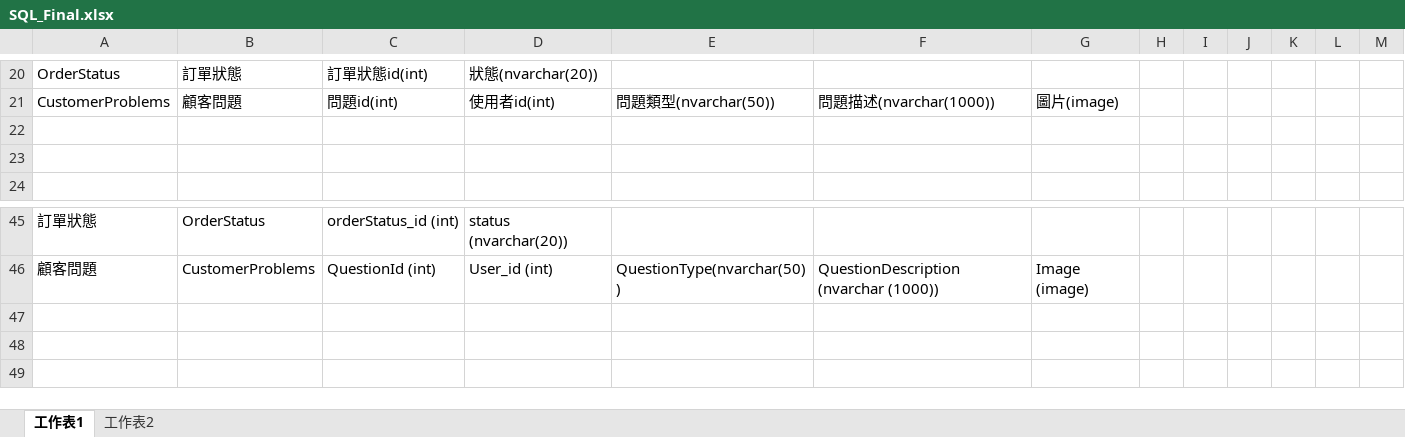
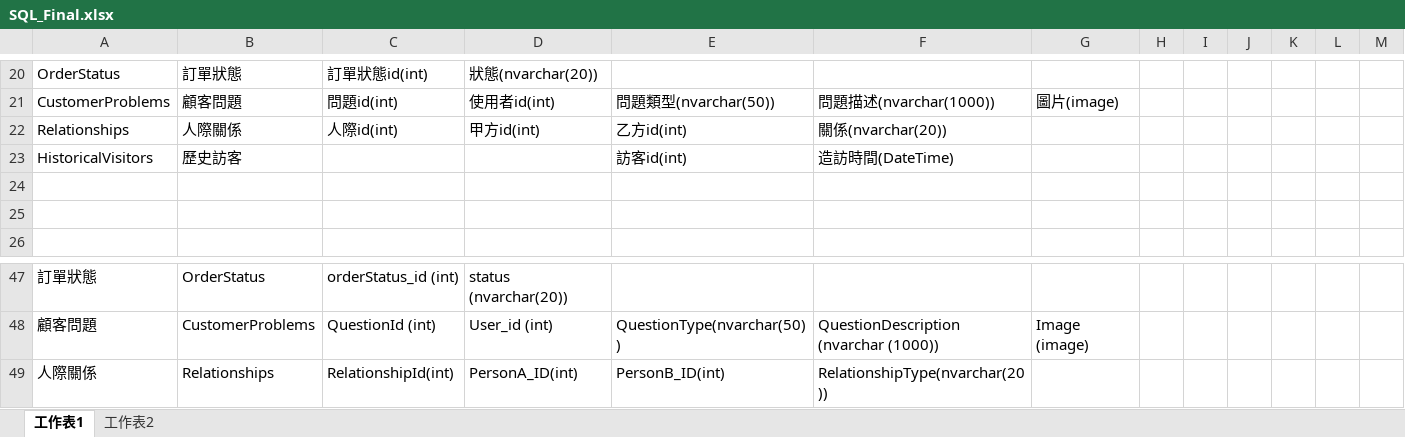
Before and after one commit to tim93009/FinalProject_GameForum, an Excel workbook: docs/database/Final/SQL_Final.xlsx, sheet 工作表1, drawn as a sheet; only a part is shown, gaps mark what is left out; values as stored, in another font and other column widths than the file's, no borders; the diff names each change by its address in the sheet, - before the commit and + after, or states it on an @@ line.

Commit message:
增加 歷史訪客和 人際關係表

```diff
--- a/docs/database/Final/SQL_Final.xlsx (sheet 工作表1)
+++ b/docs/database/Final/SQL_Final.xlsx (sheet 工作表1)
+row 22: Relationships | 人際關係 | 人際id(int) | 甲方id(int) | 乙方id(int) | 關係(nvarchar(20))
+row 23: HistoricalVisitors | 歷史訪客 |  |  | 訪客id(int) | 造訪時間(DateTime)
+row 49: 人際關係 | Relationships | RelationshipId(int) | PersonA_ID(int) | PersonB_ID(int) | RelationshipType(nvarchar(20))
```
